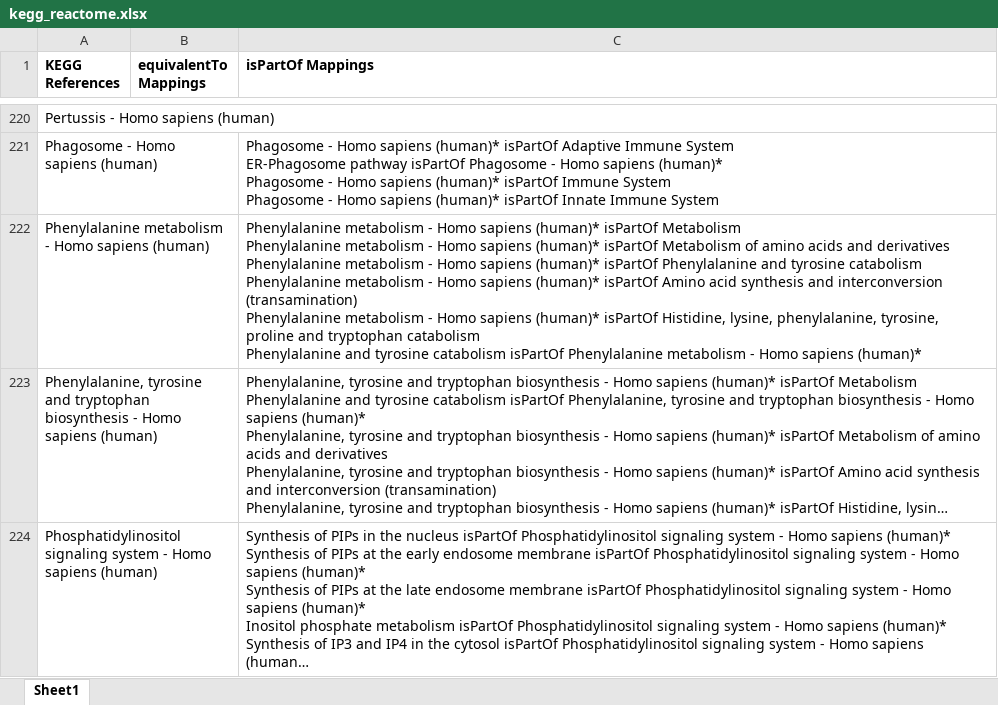
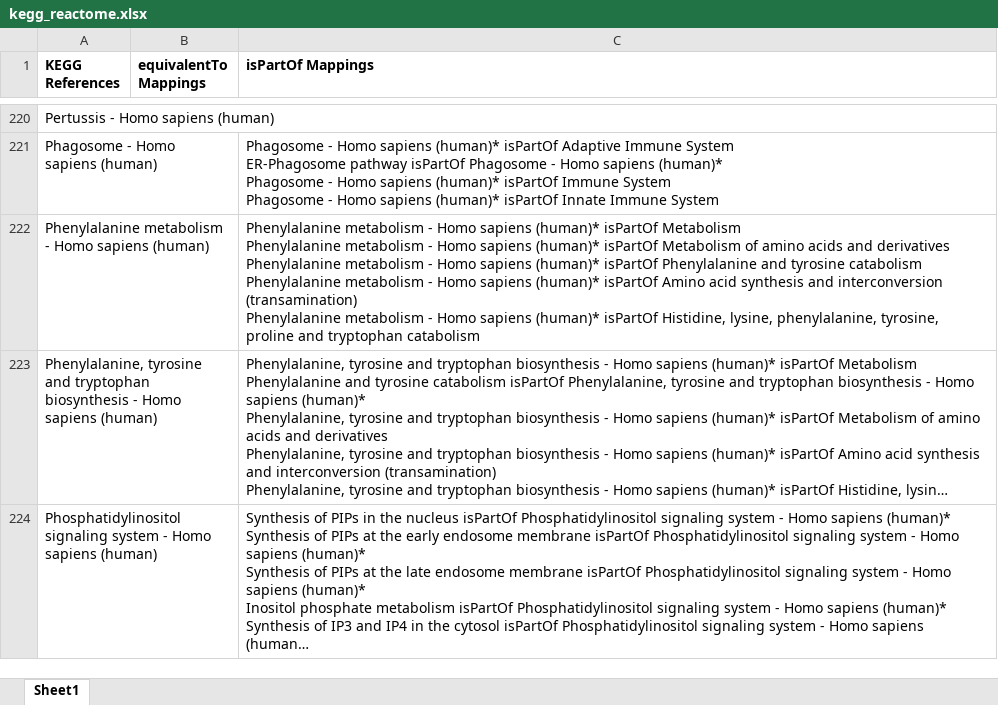
Before and after one commit to ComPath/compath-resources, an Excel workbook: mappings/kegg_reactome.xlsx, sheet Sheet1, drawn as a sheet; only a part is shown, gaps mark what is left out; long unchanged cells end in …; values as stored, in another font and other column widths than the file's, no borders; ↵ is a line break in a cell; the diff names each change by its address in the sheet, - before the commit and + after, or states it on an @@ line.

Commit message:
Remove loop in hierarchical mapping

```diff
--- a/mappings/kegg_reactome.xlsx (sheet Sheet1)
+++ b/mappings/kegg_reactome.xlsx (sheet Sheet1)
-C222 (isPartOf Mappings): …tryptophan catabolism ↵ Phenylalanine and tyrosine catabolism isPartOf Phenylalanine metabolism - Homo sapiens (human)*
+C222 (isPartOf Mappings): …tryptophan catabolism
```
